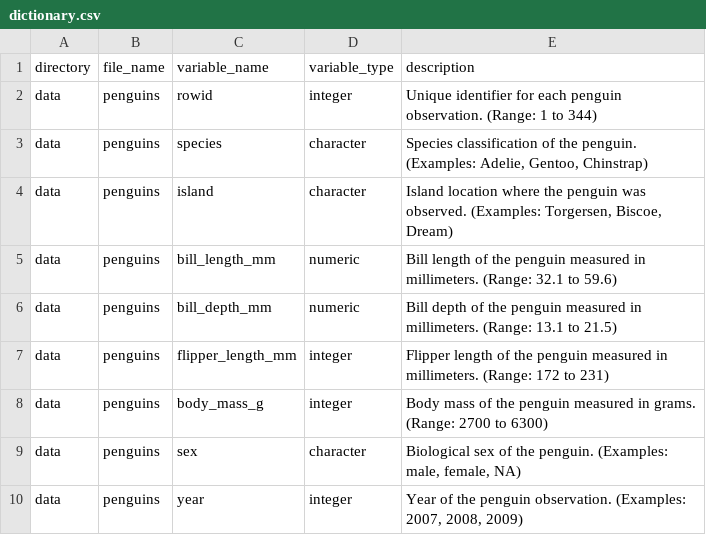
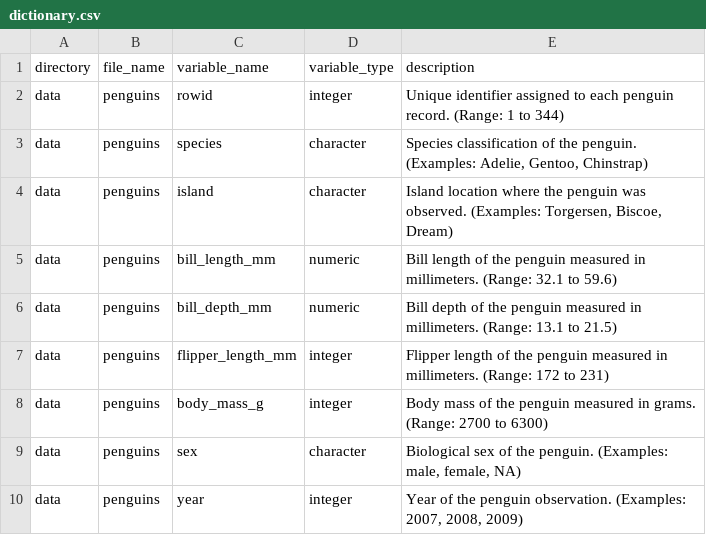
Before and after one commit to openwashdata/palmerpenguins, a CSV file: inst/extdata/dictionary.csv, drawn as a sheet.

```diff
--- a/inst/extdata/dictionary.csv
+++ b/inst/extdata/dictionary.csv
@@ -1,3 +1,3 @@
 "directory","file_name","variable_name","variable_type","description"
-"data","penguins","rowid","integer","Unique identifier for each penguin observation. (Range: 1 to 344)"
+"data","penguins","rowid","integer","Unique identifier assigned to each penguin record. (Range: 1 to 344)"
 "data","penguins","species","character","Species classification of the penguin. (Examples: Adelie, Gentoo, Chinstrap)"
```
Also changed, not shown: 11 other files.
